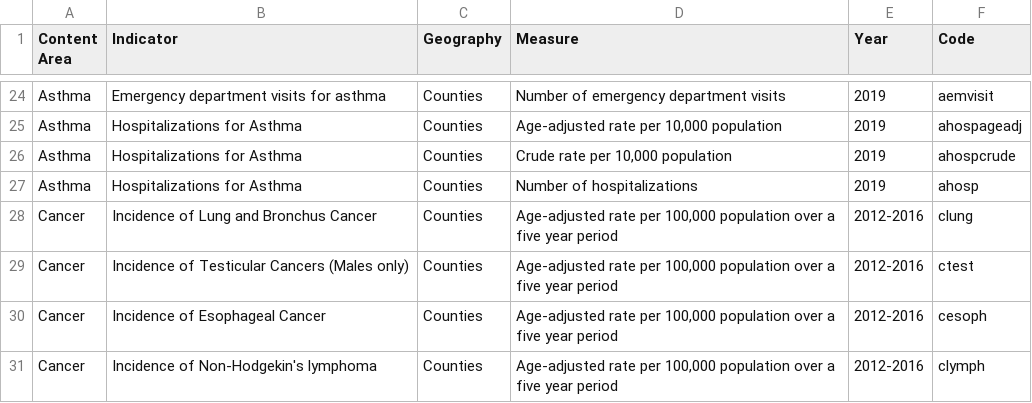
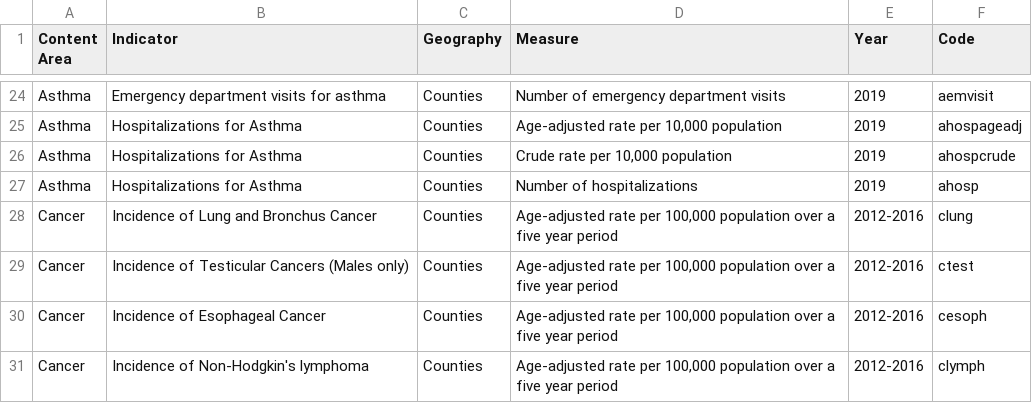
Before and after one commit to UA-SRC-data/data_loaders, a CSV file: azepht/raw_data/ArizonaEPHT_Variables.csv, drawn as a sheet; only a part is shown, gaps mark what is left out.

Commit message:
adding variables w/alternate spellings

```diff
--- a/azepht/raw_data/ArizonaEPHT_Variables.csv
+++ b/azepht/raw_data/ArizonaEPHT_Variables.csv
@@ -30,2 +30,2 @@ Cancer,Incidence of Testicular Cancers (Males only),Counties,"Age-adjusted rate
 Cancer,Incidence of Esophageal Cancer,Counties,"Age-adjusted rate per 100,000 population over a five year period",2012-2016,cesoph
-Cancer,Incidence of Non-Hodgekin's lymphoma,Counties,"Age-adjusted rate per 100,000 population over a five year period",2012-2016,clymph
+Cancer,Incidence of Non-Hodgkin's lymphoma,Counties,"Age-adjusted rate per 100,000 population over a five year period",2012-2016,clymph
```
